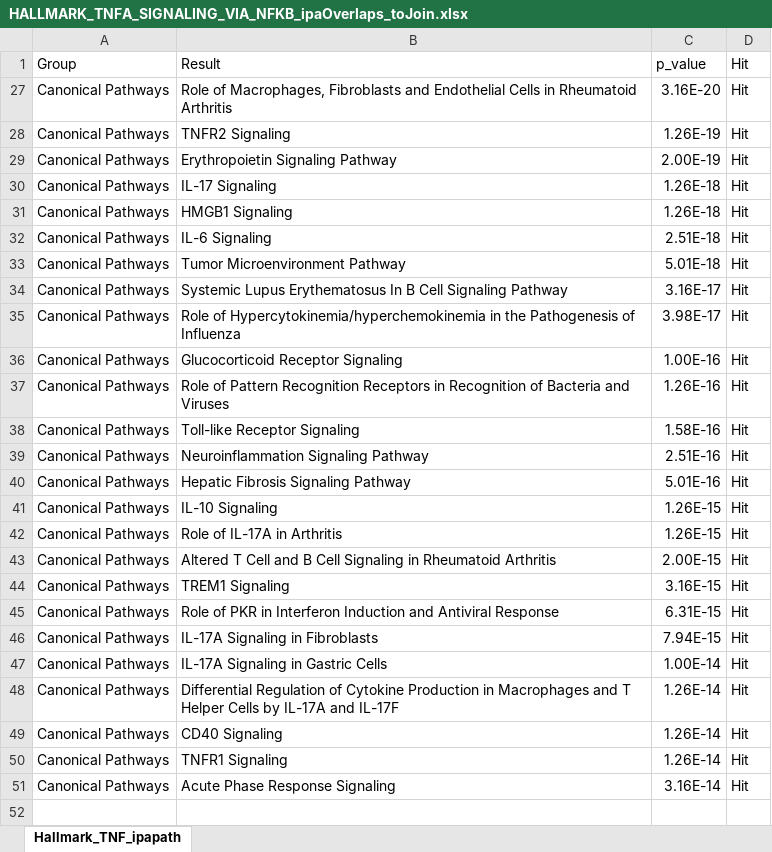
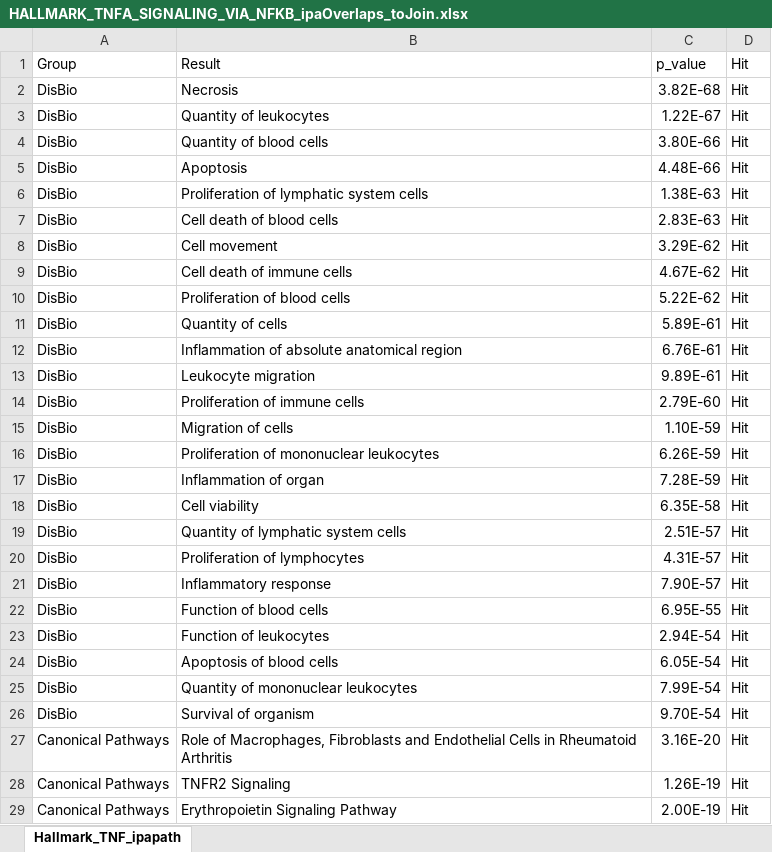
Before and after one commit to bumproo/ABRF_GBIRG_OntologyStudy, an Excel workbook: shared_data/HALLMARK_TNFA_SIGNALING_VIA_NFKB_ipaOverlaps_toJoin.xlsx, sheet Hallmark_TNF_ipapath, drawn as a sheet; only a part is shown; the shorter side is filled out with more unchanged rows; values as stored, in another font and other column widths than the file's, no borders; the diff names each change by its address in the sheet, - before the commit and + after, or states it on an @@ line.

```diff
--- a/shared_data/HALLMARK_TNFA_SIGNALING_VIA_NFKB_ipaOverlaps_toJoin.xlsx (sheet Hallmark_TNF_ipapath)
+++ b/shared_data/HALLMARK_TNFA_SIGNALING_VIA_NFKB_ipaOverlaps_toJoin.xlsx (sheet Hallmark_TNF_ipapath)
@@ row 2 unhidden: DisBio | Necrosis | 3.82E-68 | Hit @@
@@ row 3 unhidden: DisBio | Quantity of leukocytes | 1.22E-67 | Hit @@
@@ row 4 unhidden: DisBio | Quantity of blood cells | 3.80E-66 | Hit @@
@@ row 5 unhidden: DisBio | Apoptosis | 4.48E-66 | Hit @@
@@ row 6 unhidden: DisBio | Proliferation of lymphatic system cells | 1.38E-63 | Hit @@
@@ row 7 unhidden: DisBio | Cell death of blood cells | 2.83E-63 | Hit @@
@@ row 8 unhidden: DisBio | Cell movement | 3.29E-62 | Hit @@
@@ row 9 unhidden: DisBio | Cell death of immune cells | 4.67E-62 | Hit @@
@@ row 10 unhidden: DisBio | Proliferation of blood cells | 5.22E-62 | Hit @@
@@ row 11 unhidden: DisBio | Quantity of cells | 5.89E-61 | Hit @@
@@ row 12 unhidden: DisBio | Inflammation of absolute anatomical region | 6.76E-61 | Hit @@
@@ row 13 unhidden: DisBio | Leukocyte migration | 9.89E-61 | Hit @@
@@ row 14 unhidden: DisBio | Proliferation of immune cells | 2.79E-60 | Hit @@
@@ row 15 unhidden: DisBio | Migration of cells | 1.10E-59 | Hit @@
@@ row 16 unhidden: DisBio | Proliferation of mononuclear leukocytes | 6.26E-59 | Hit @@
@@ row 17 unhidden: DisBio | Inflammation of organ | 7.28E-59 | Hit @@
@@ row 18 unhidden: DisBio | Cell viability | 6.35E-58 | Hit @@
@@ row 19 unhidden: DisBio | Quantity of lymphatic system cells | 2.51E-57 | Hit @@
@@ row 20 unhidden: DisBio | Proliferation of lymphocytes | 4.31E-57 | Hit @@
@@ row 21 unhidden: DisBio | Inflammatory response | 7.90E-57 | Hit @@
@@ row 22 unhidden: DisBio | Function of blood cells | 6.95E-55 | Hit @@
@@ row 23 unhidden: DisBio | Function of leukocytes | 2.94E-54 | Hit @@
@@ row 24 unhidden: DisBio | Apoptosis of blood cells | 6.05E-54 | Hit @@
@@ row 25 unhidden: DisBio | Quantity of mononuclear leukocytes | 7.99E-54 | Hit @@
@@ row 26 unhidden: DisBio | Survival of organism | 9.70E-54 | Hit @@
```
Also changed, not shown: plotting/muscle_pca.xlsx, shared_data/E2F_c5bp_summaryFigure_Final.xlsx, 25 other files.
